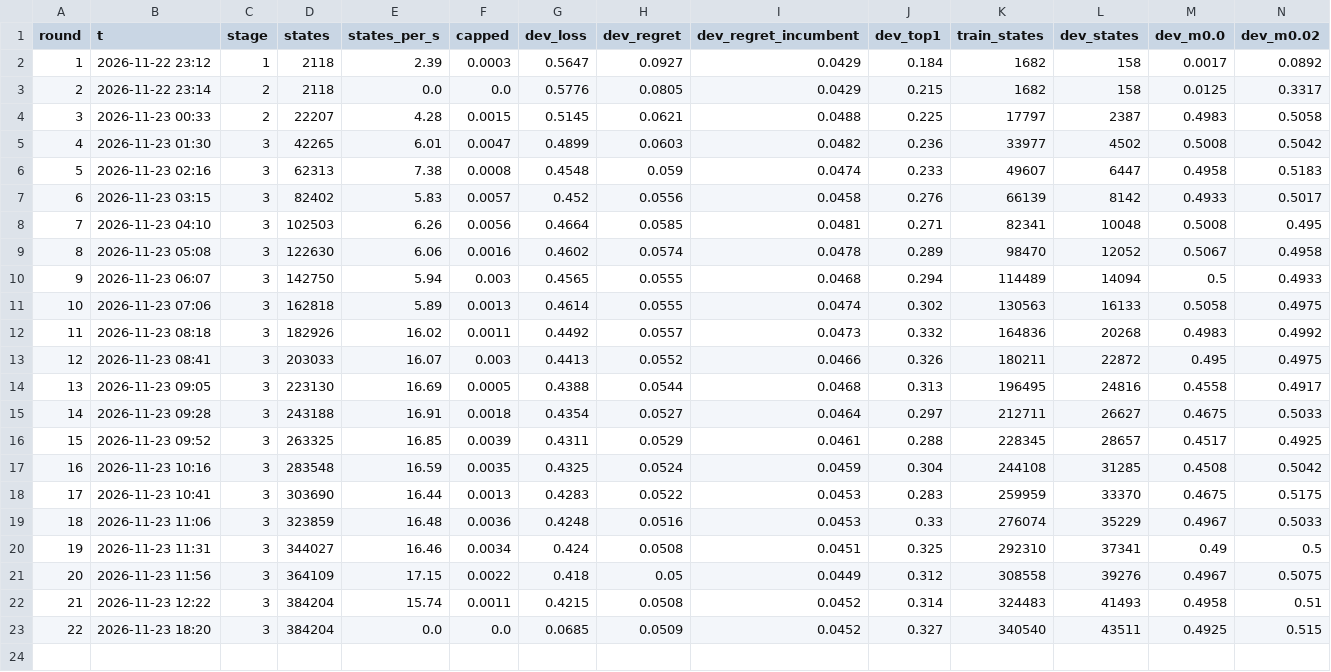
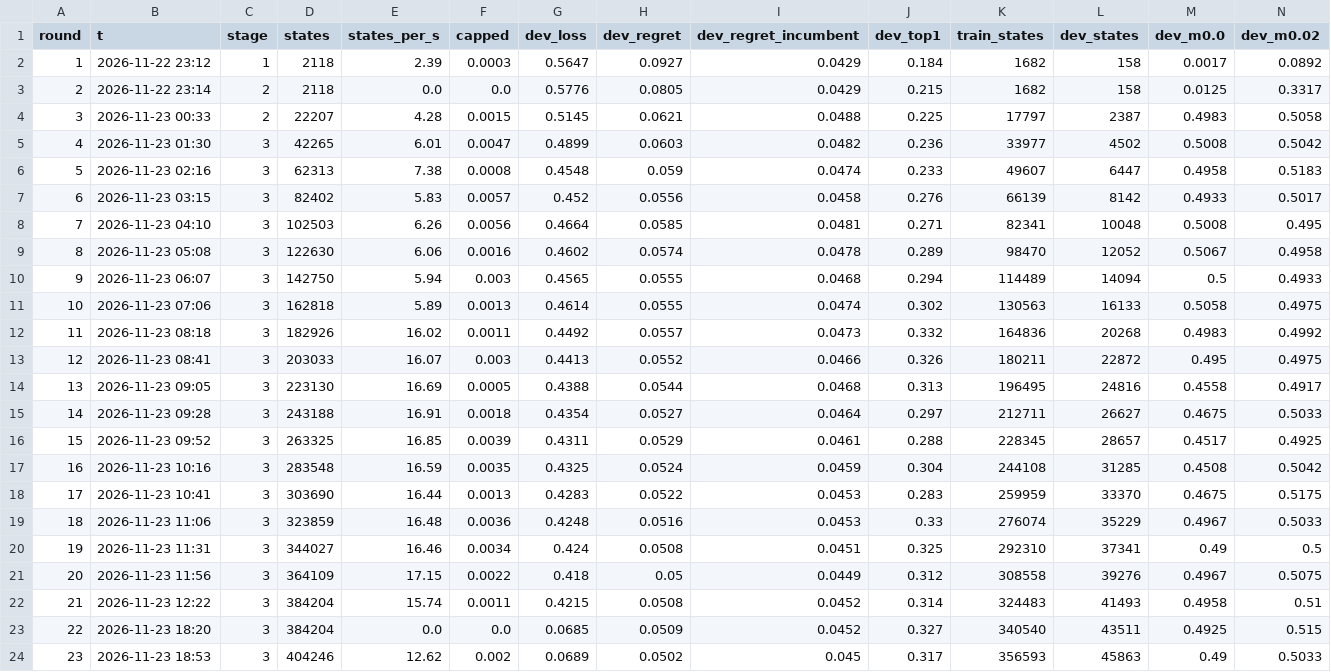
Before and after one commit to JCA374/dominion-bv-v1, a CSV file: runs/p1/stats.csv, drawn as a sheet; only a part is shown; rows hold the shown columns only; the diff names each change by its address in the sheet, - before the commit and + after, or states it on an @@ line.

```diff
--- a/runs/p1/stats.csv
+++ b/runs/p1/stats.csv
+row 24: 23 | 2026-11-23 18:53 | 3 | 404246 | 12.62 | 0.002 | 0.0689 | 0.0502 | 0.045 | 0.317 | 356593 | 45863 | 0.49 | 0.5033
```
Also changed, not shown: 15 other files.
